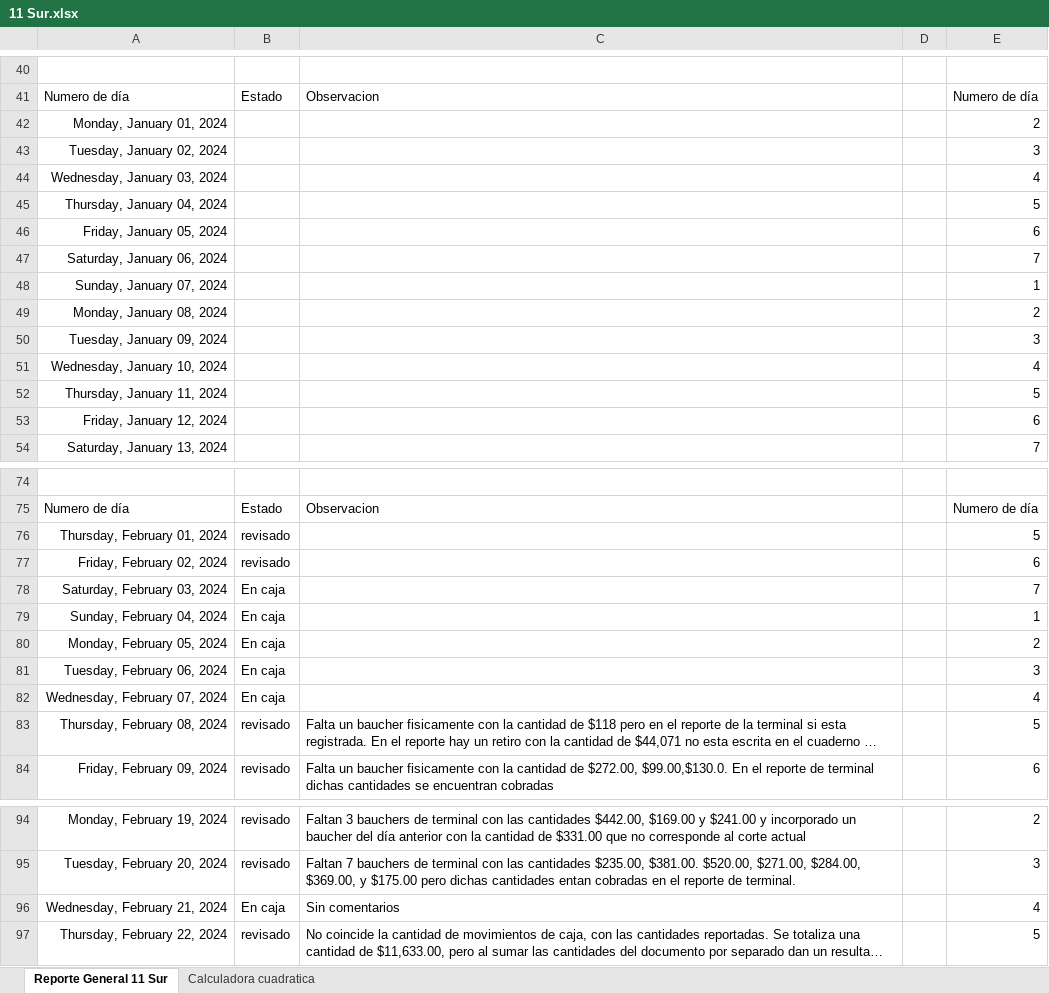
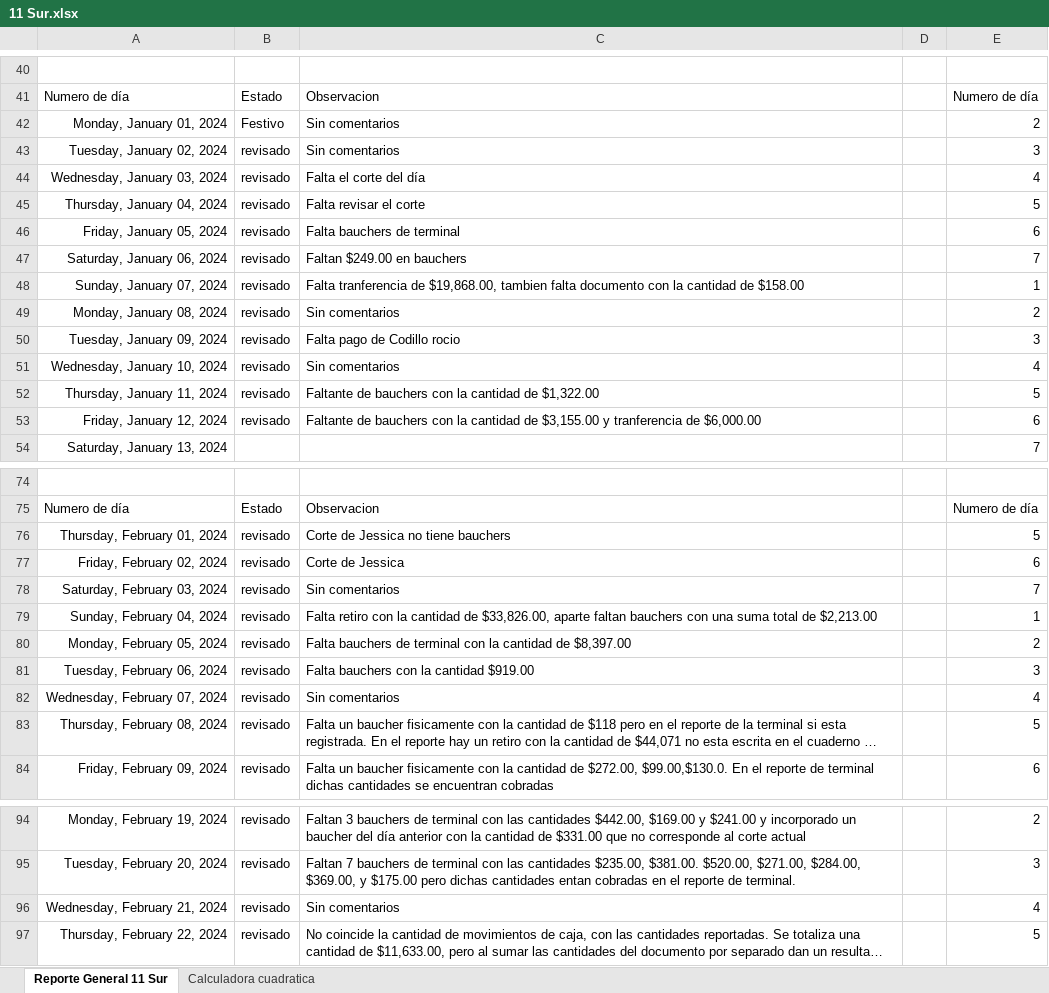
Before and after one commit to Hydra9999414/Cortes, an Excel workbook: 11 Sur/11 Sur.xlsx, sheet Reporte General 11 Sur, drawn as a sheet; only a part is shown, gaps mark what is left out; long unchanged cells end in …; values as stored, in another font and other column widths than the file's, no borders; the diff covers the shown part only; the diff names each change by its address in the sheet, - before the commit and + after, or states it on an @@ line.

Commit message:
Ok

```diff
--- a/11 Sur/11 Sur.xlsx (sheet Reporte General 11 Sur)
+++ b/11 Sur/11 Sur.xlsx (sheet Reporte General 11 Sur)
-B42: (empty)
+B42: Festivo
-C42:C43: (empty)
+C42:C43: Sin comentarios
-B43:B53: (empty)
+B43:B53: revisado
-C44: (empty)
+C44: Falta el corte del día
-C45: (empty)
+C45: Falta revisar el corte
-C46: (empty)
+C46: Falta bauchers de terminal
-C47: (empty)
+C47: Faltan $249.00 en bauchers
-C48: (empty)
+C48: Falta tranferencia de $19,868.00, tambien falta documento con la cantidad de $158.00
-C49: (empty)
+C49: Sin comentarios
-C50: (empty)
+C50: Falta pago de Codillo rocio
-C51: (empty)
+C51: Sin comentarios
-C52: (empty)
+C52: Faltante de bauchers con la cantidad de $1,322.00
-C53: (empty)
+C53: Faltante de bauchers con la cantidad de $3,155.00 y tranferencia de $6,000.00
-C76: (empty)
+C76: Corte de Jessica no tiene bauchers
-C77: (empty)
+C77: Corte de Jessica
-B78:B82: En caja
+B78:B82: revisado
-C78: (empty)
+C78: Sin comentarios
-C79: (empty)
+C79: Falta retiro con la cantidad de $33,826.00, aparte faltan bauchers con una suma total de $2,213.00
-C80: (empty)
+C80: Falta bauchers de terminal con la cantidad de $8,397.00
-C81: (empty)
+C81: Falta bauchers con la cantidad $919.00
-C82: (empty)
+C82: Sin comentarios
-B96: En caja
+B96: revisado
```
Also changed, not shown: 7 edited cells elsewhere in this sheet, sheet Calculadora cuadratica.
